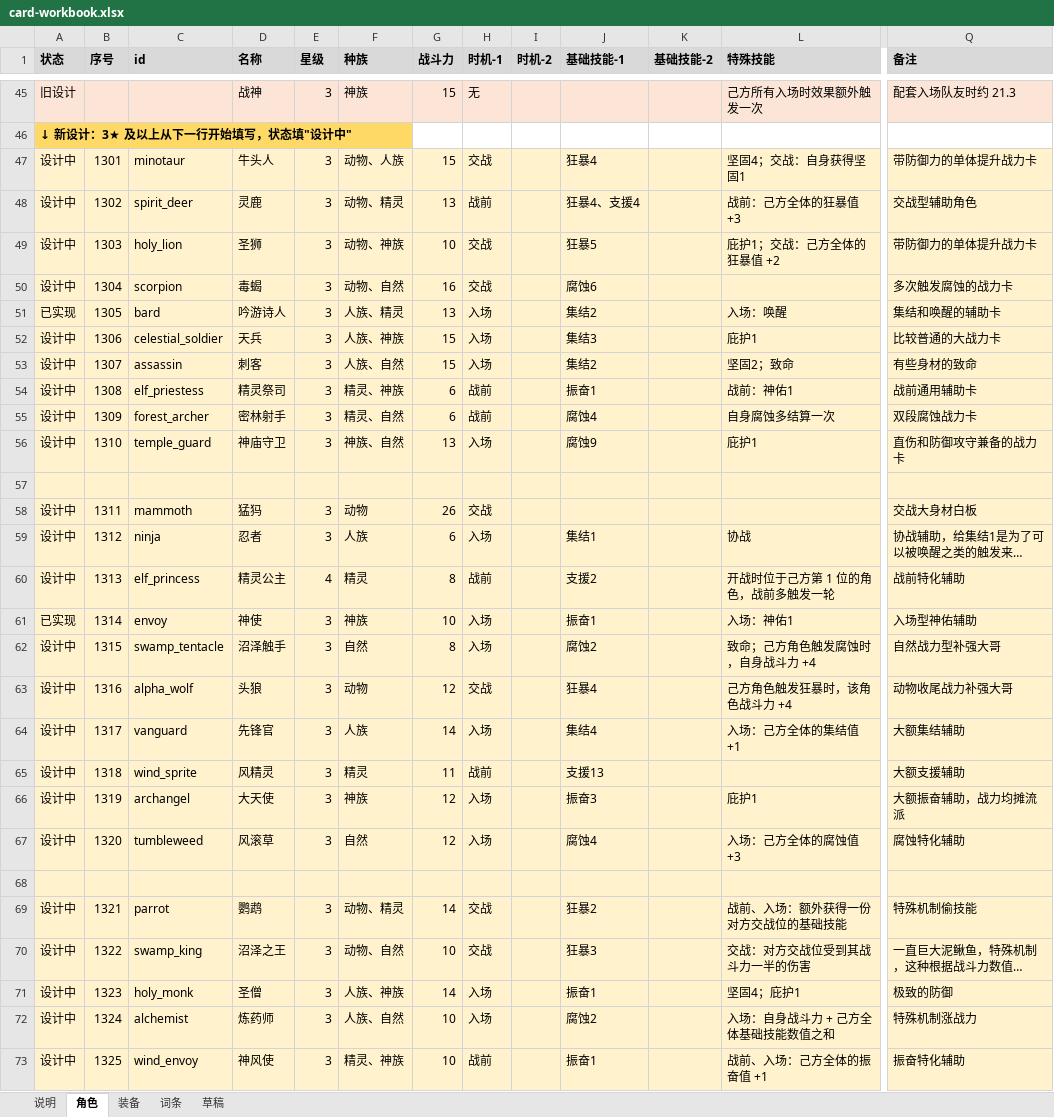
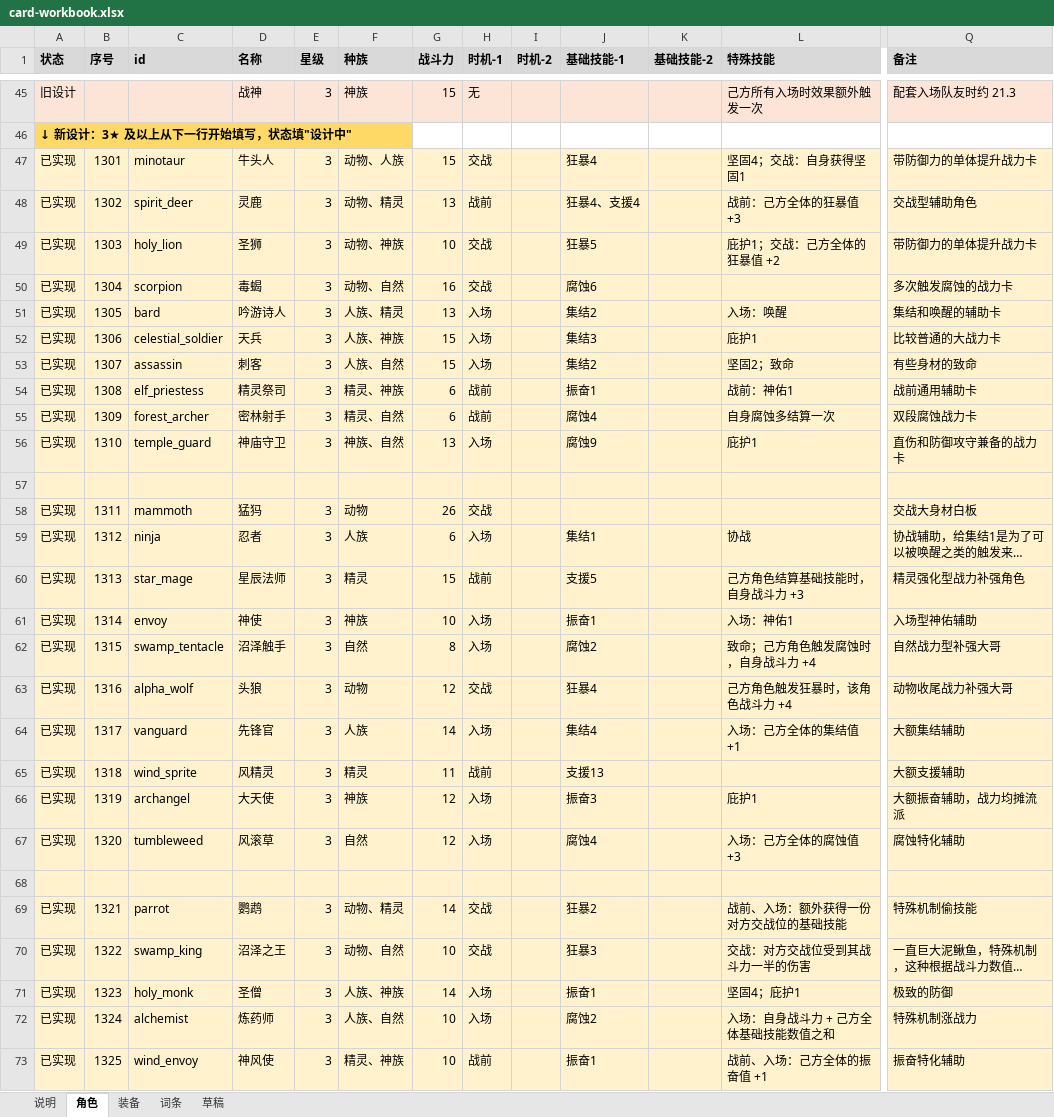
Before and after one commit to jayncp/autochess-v1, an Excel workbook: docs/design/card-workbook.xlsx, sheet 角色, drawn as a sheet; only a part is shown, gaps mark what is left out; long unchanged cells end in …; values as stored, in another font and other column widths than the file's, no borders; the diff covers the shown part only; the diff names each change by its address in the sheet, - before the commit and + after, or states it on an @@ line.

Commit message:
数据：数值校正的候选数值写进正式数据（118 张卡），5 件装备改 id 和名字，精灵公主、星辰法师换编号；尤姆卡克斯的卡面文字改模板；删掉没有卡用的 gain_if_outnumbered；冒烟用例重新生成，回放检查换成正式卡；试验表、设计表、tools/balance 同步

```diff
--- a/docs/design/card-workbook.xlsx (sheet 角色)
+++ b/docs/design/card-workbook.xlsx (sheet 角色)
-A47:A50 (状态): 设计中
+A47:A50 (状态): 已实现
-A52:A56 (状态): 设计中
+A52:A56 (状态): 已实现
-A58:A60 (状态): 设计中
+A58:A60 (状态): 已实现
-C60 (id): elf_princess
+C60 (id): star_mage
-D60 (名称): 精灵公主
+D60 (名称): 星辰法师
-E60 (星级): 4
+E60 (星级): 3
-G60 (战斗力): 8
+G60 (战斗力): 15
-J60 (基础技能-1): 支援2
+J60 (基础技能-1): 支援5
-L60 (特殊技能): 开战时位于己方第 1 位的角色，战前多触发一轮
+L60 (特殊技能): 己方角色结算基础技能时，自身战斗力 +3
-Q60 (备注): 战前特化辅助
+Q60 (备注): 精灵强化型战力补强角色
-A62:A67 (状态): 设计中
+A62:A67 (状态): 已实现
-A69:A73 (状态): 设计中
+A69:A73 (状态): 已实现
```
Also changed, not shown: 59 edited cells elsewhere in this sheet, sheet 装备, sheet 说明, docs/design/balance-trial.xlsx, 23 other files.
